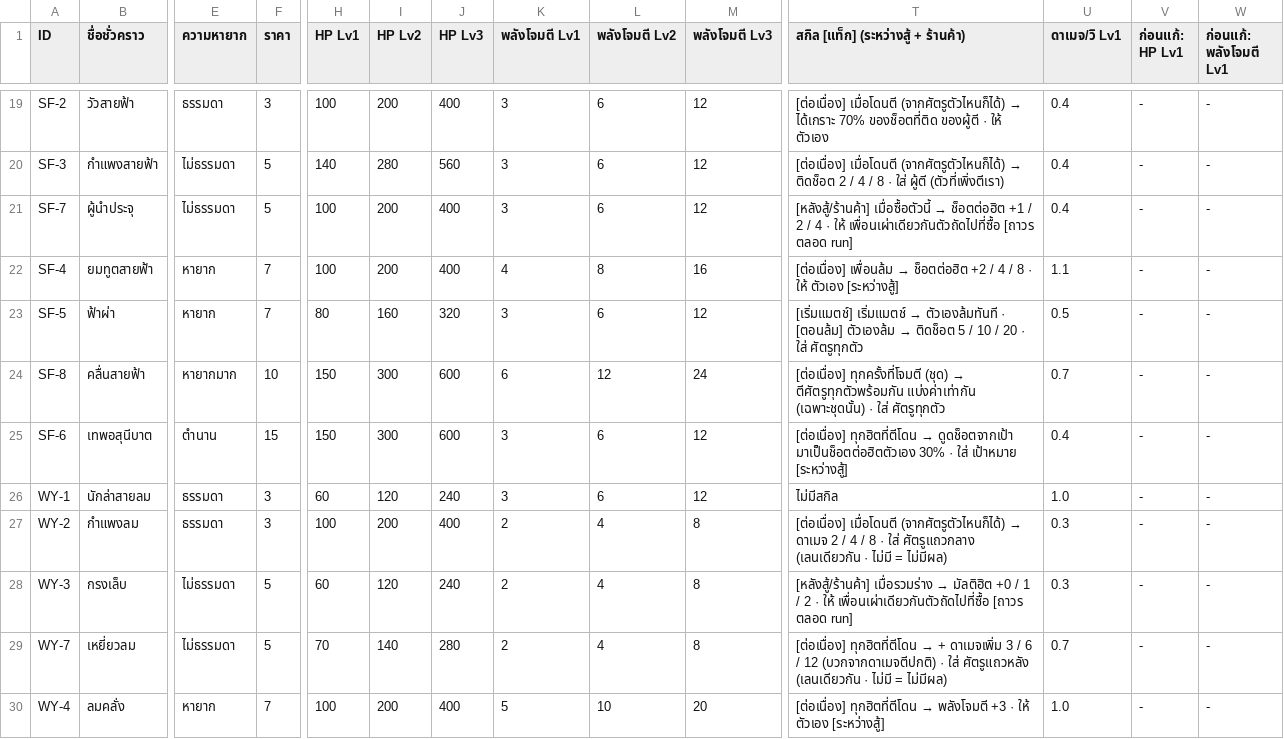
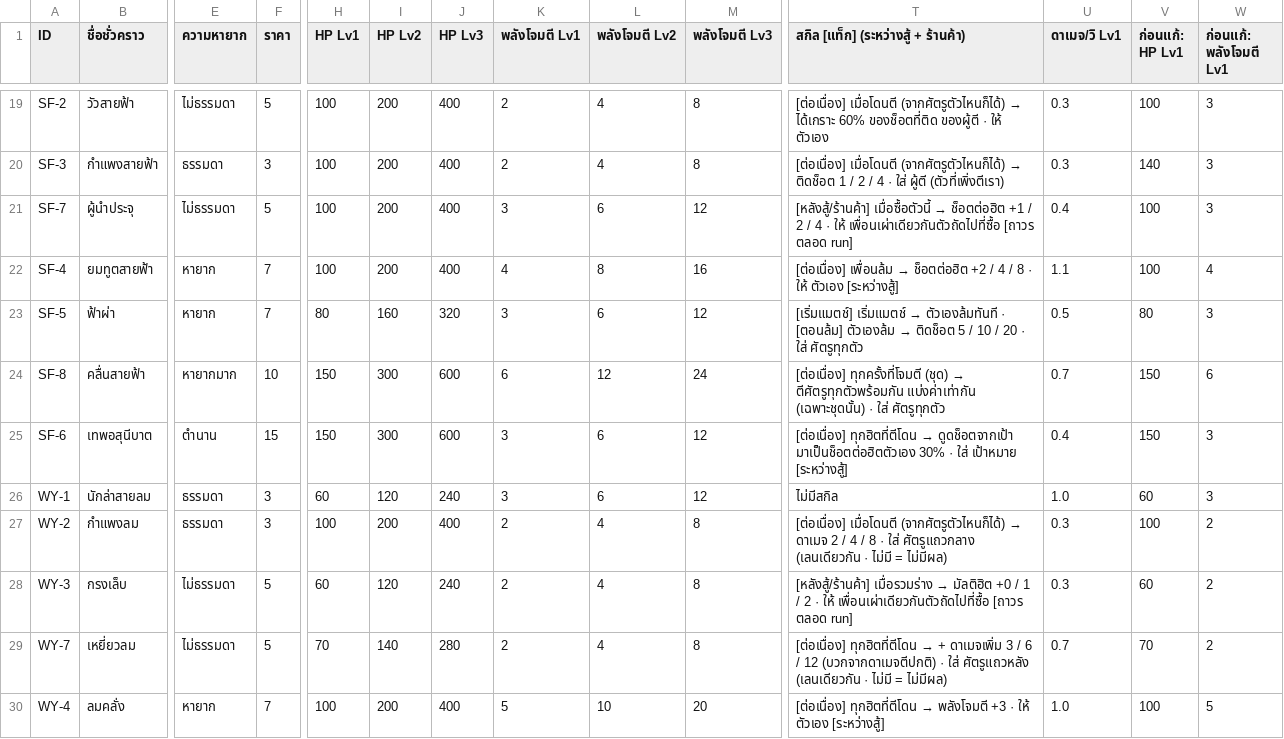
Before and after one commit to nuttratts-code/automon-arena, a CSV file: claude/characters.csv, drawn as a sheet; only a part is shown, gaps mark what is left out; the diff covers the shown part only; the diff names each change by its address in the sheet, - before the commit and + after, or states it on an @@ line.

```diff
--- a/claude/characters.csv
+++ b/claude/characters.csv
-E19 (ความหายาก): ธรรมดา
+E19 (ความหายาก): ไม่ธรรมดา
-F19 (ราคา): 3
+F19 (ราคา): 5
-K19:K20 (พลังโจมตี Lv1): 3
+K19:K20 (พลังโจมตี Lv1): 2
-L19:L20 (พลังโจมตี Lv2): 6
+L19:L20 (พลังโจมตี Lv2): 4
-M19:M20 (พลังโจมตี Lv3): 12
+M19:M20 (พลังโจมตี Lv3): 8
-T19: …→ ได้เกราะ 70% ของช็อตที่ติด ของผู้ตี…
+T19: …→ ได้เกราะ 60% ของช็อตที่ติด ของผู้ตี…
-U19:U20 (ดาเมจ/วิ Lv1): 0.4
+U19:U20 (ดาเมจ/วิ Lv1): 0.3
-V19 (ก่อนแก้: HP Lv1): -
+V19 (ก่อนแก้: HP Lv1): 100
-W19:W21 (ก่อนแก้: พลังโจมตี Lv1): -
+W19:W21 (ก่อนแก้: พลังโจมตี Lv1): 3
-E20 (ความหายาก): ไม่ธรรมดา
+E20 (ความหายาก): ธรรมดา
-F20 (ราคา): 5
+F20 (ราคา): 3
-H20 (HP Lv1): 140
+H20 (HP Lv1): 100
-I20 (HP Lv2): 280
+I20 (HP Lv2): 200
-J20 (HP Lv3): 560
+J20 (HP Lv3): 400
-T20: …→ ติดช็อต 2 / 4 / 8 · ใส่…
+T20: …→ ติดช็อต 1 / 2 / 4 · ใส่…
-V20 (ก่อนแก้: HP Lv1): -
+V20 (ก่อนแก้: HP Lv1): 140
-V21:V22 (ก่อนแก้: HP Lv1): -
+V21:V22 (ก่อนแก้: HP Lv1): 100
-W22 (ก่อนแก้: พลังโจมตี Lv1): -
+W22 (ก่อนแก้: พลังโจมตี Lv1): 4
-V23 (ก่อนแก้: HP Lv1): -
+V23 (ก่อนแก้: HP Lv1): 80
-W23 (ก่อนแก้: พลังโจมตี Lv1): -
+W23 (ก่อนแก้: พลังโจมตี Lv1): 3
-V24:V25 (ก่อนแก้: HP Lv1): -
+V24:V25 (ก่อนแก้: HP Lv1): 150
-W24 (ก่อนแก้: พลังโจมตี Lv1): -
+W24 (ก่อนแก้: พลังโจมตี Lv1): 6
-W25:W26 (ก่อนแก้: พลังโจมตี Lv1): -
+W25:W26 (ก่อนแก้: พลังโจมตี Lv1): 3
-V26 (ก่อนแก้: HP Lv1): -
+V26 (ก่อนแก้: HP Lv1): 60
-V27 (ก่อนแก้: HP Lv1): -
+V27 (ก่อนแก้: HP Lv1): 100
-W27:W29 (ก่อนแก้: พลังโจมตี Lv1): -
+W27:W29 (ก่อนแก้: พลังโจมตี Lv1): 2
-V28 (ก่อนแก้: HP Lv1): -
+V28 (ก่อนแก้: HP Lv1): 60
-V29 (ก่อนแก้: HP Lv1): -
+V29 (ก่อนแก้: HP Lv1): 70
-V30 (ก่อนแก้: HP Lv1): -
+V30 (ก่อนแก้: HP Lv1): 100
-W30 (ก่อนแก้: พลังโจมตี Lv1): -
+W30 (ก่อนแก้: พลังโจมตี Lv1): 5
```
Also changed, not shown: 91 edited cells elsewhere in this file, 2 other files.
